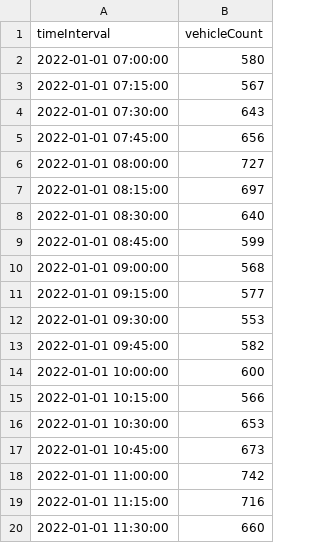
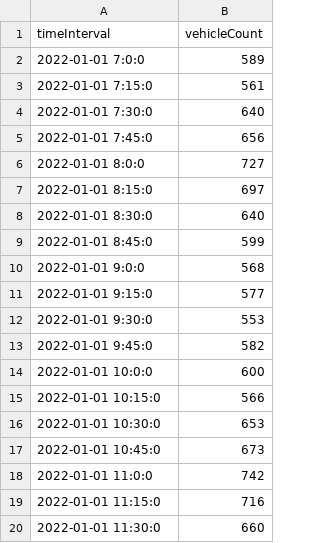
Before and after one commit to Harissh0909/Traffic-Flowrate-Data-Sheet, a CSV file: ARIMA.csv, drawn as a sheet.

Commit message:
Update ARIMA.csv

```diff
--- a/ARIMA.csv
+++ b/ARIMA.csv
@@ -1,20 +1,20 @@
 timeInterval,vehicleCount
-2022-01-01 07:00:00,580
-2022-01-01 07:15:00,567
-2022-01-01 07:30:00,643
-2022-01-01 07:45:00,656
-2022-01-01 08:00:00,727
-2022-01-01 08:15:00,697
-2022-01-01 08:30:00,640
-2022-01-01 08:45:00,599
-2022-01-01 09:00:00,568
-2022-01-01 09:15:00,577
-2022-01-01 09:30:00,553
-2022-01-01 09:45:00,582
-2022-01-01 10:00:00,600
-2022-01-01 10:15:00,566
-2022-01-01 10:30:00,653
-2022-01-01 10:45:00,673
-2022-01-01 11:00:00,742
-2022-01-01 11:15:00,716
-2022-01-01 11:30:00,660
+2022-01-01 7:0:0,589
+2022-01-01 7:15:0,561
+2022-01-01 7:30:0,640
+2022-01-01 7:45:0,656
+2022-01-01 8:0:0,727
+2022-01-01 8:15:0,697
+2022-01-01 8:30:0,640
+2022-01-01 8:45:0,599
+2022-01-01 9:0:0,568
+2022-01-01 9:15:0,577
+2022-01-01 9:30:0,553
+2022-01-01 9:45:0,582
+2022-01-01 10:0:0,600
+2022-01-01 10:15:0,566
+2022-01-01 10:30:0,653
+2022-01-01 10:45:0,673
+2022-01-01 11:0:0,742
+2022-01-01 11:15:0,716
+2022-01-01 11:30:0,660
```
